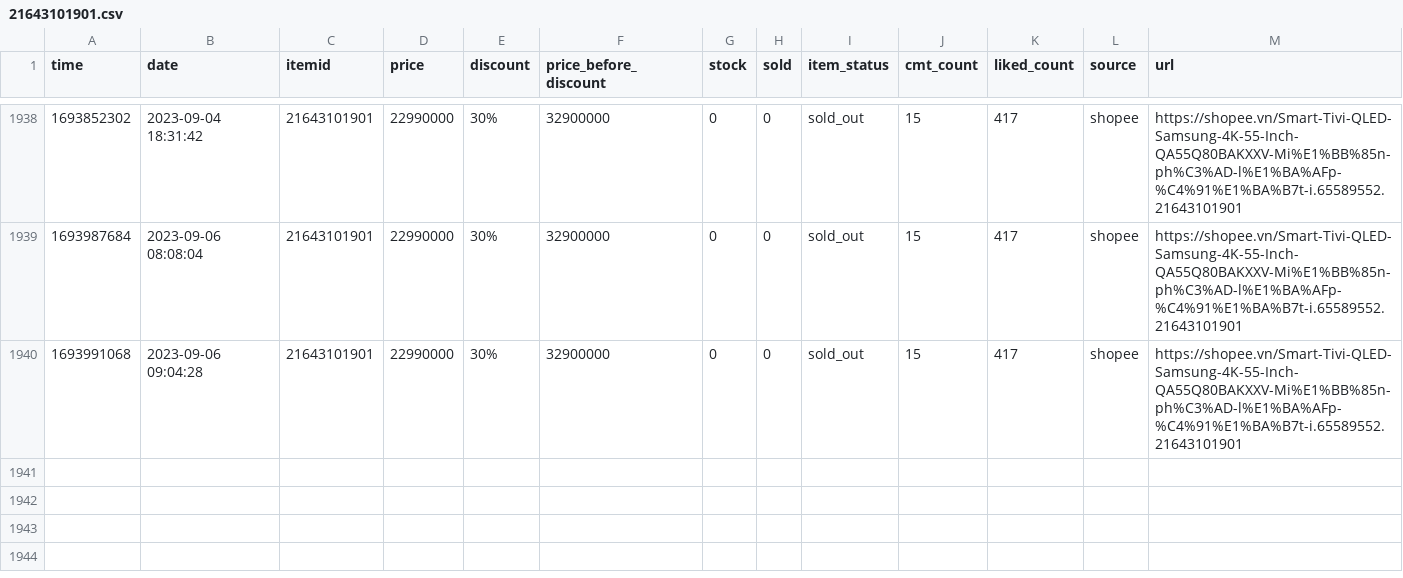
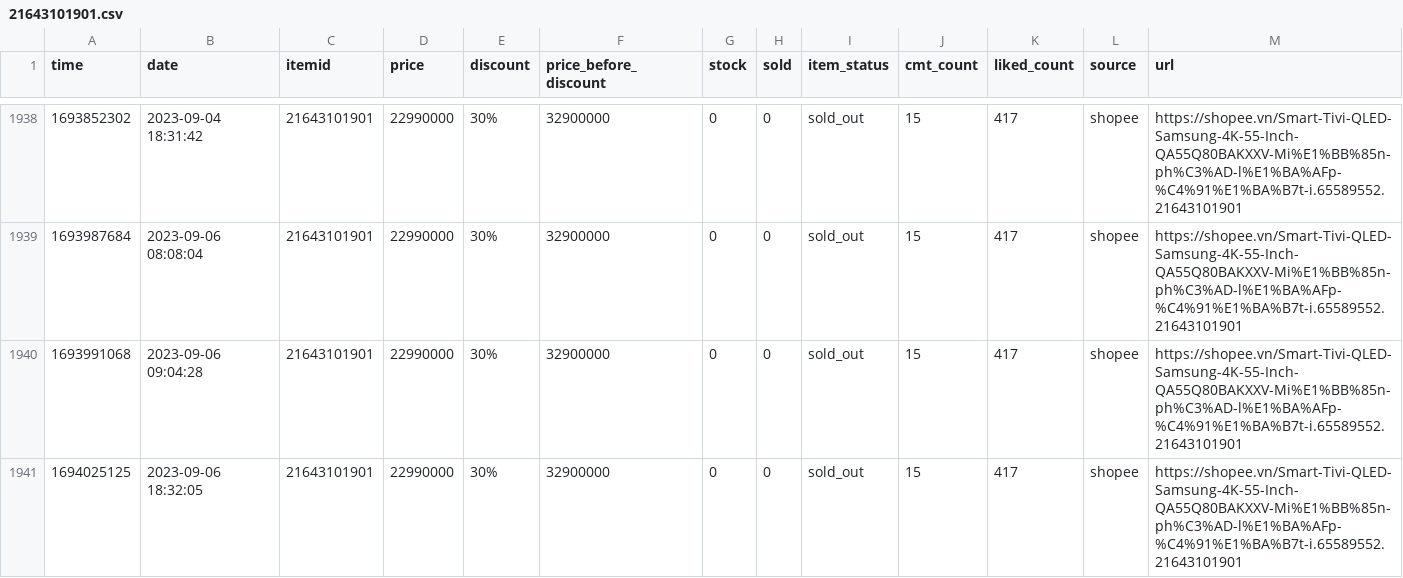
Before and after one commit to neko-pro/rez0nk, a CSV file: data/history/21643101901.csv, drawn as a sheet; only a part is shown, gaps mark what is left out.

```diff
--- a/data/history/21643101901.csv
+++ b/data/history/21643101901.csv
@@ -1940 +1940,2 @@ time,date,itemid,price,discount,price_before_discount,stock,sold,item_status,cmt
 1693991068,2023-09-06 09:04:28,21643101901,22990000,30%,32900000,0,0,sold_out,15,417,shopee,https://shopee.vn/Smart-Tivi-QLED-Samsung-4K-55-Inch-QA55Q80BAKXXV-Mi%E1%BB%85n-ph%C3%AD-l%E1%BA%AFp-%C4%91%E1%BA%B7t-i.65589552.21643101901
+1694025125,2023-09-06 18:32:05,21643101901,22990000,30%,32900000,0,0,sold_out,15,417,shopee,https://shopee.vn/Smart-Tivi-QLED-Samsung-4K-55-Inch-QA55Q80BAKXXV-Mi%E1%BB%85n-ph%C3%AD-l%E1%BA%AFp-%C4%91%E1%BA%B7t-i.65589552.21643101901
```
Also changed, not shown: data/history/11213159310.csv, data/history/11231851127.csv, 17 other files.
